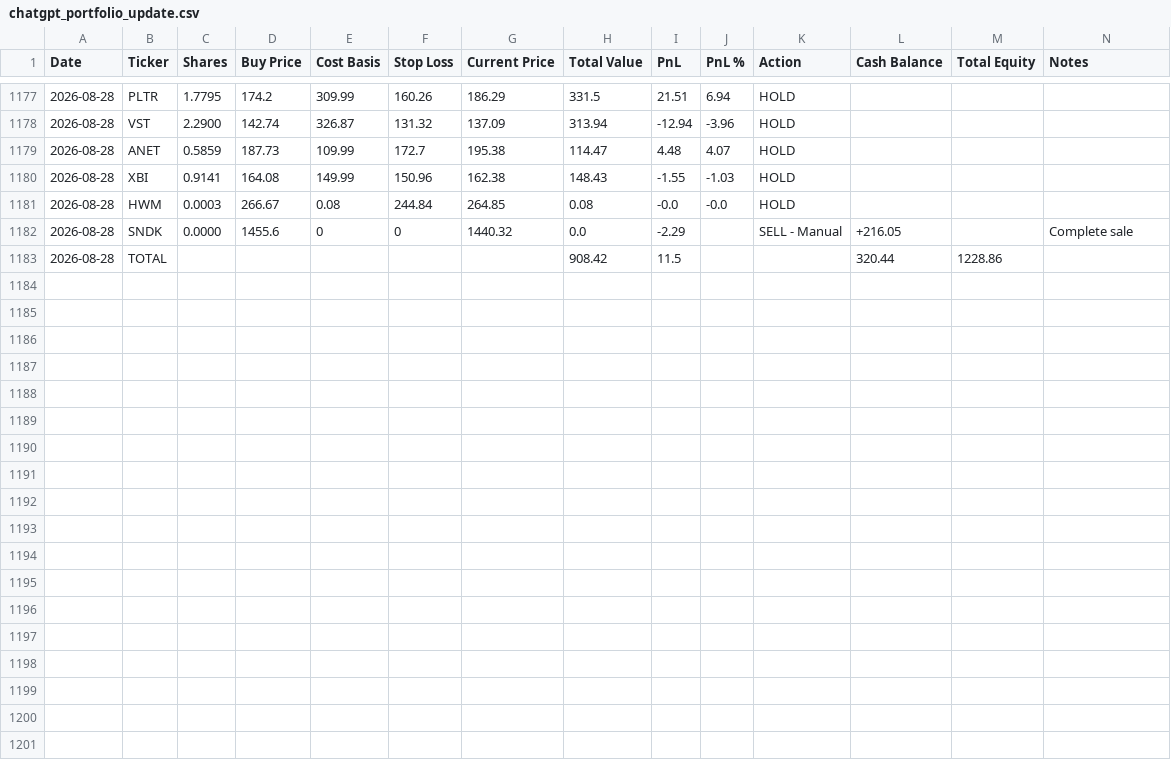
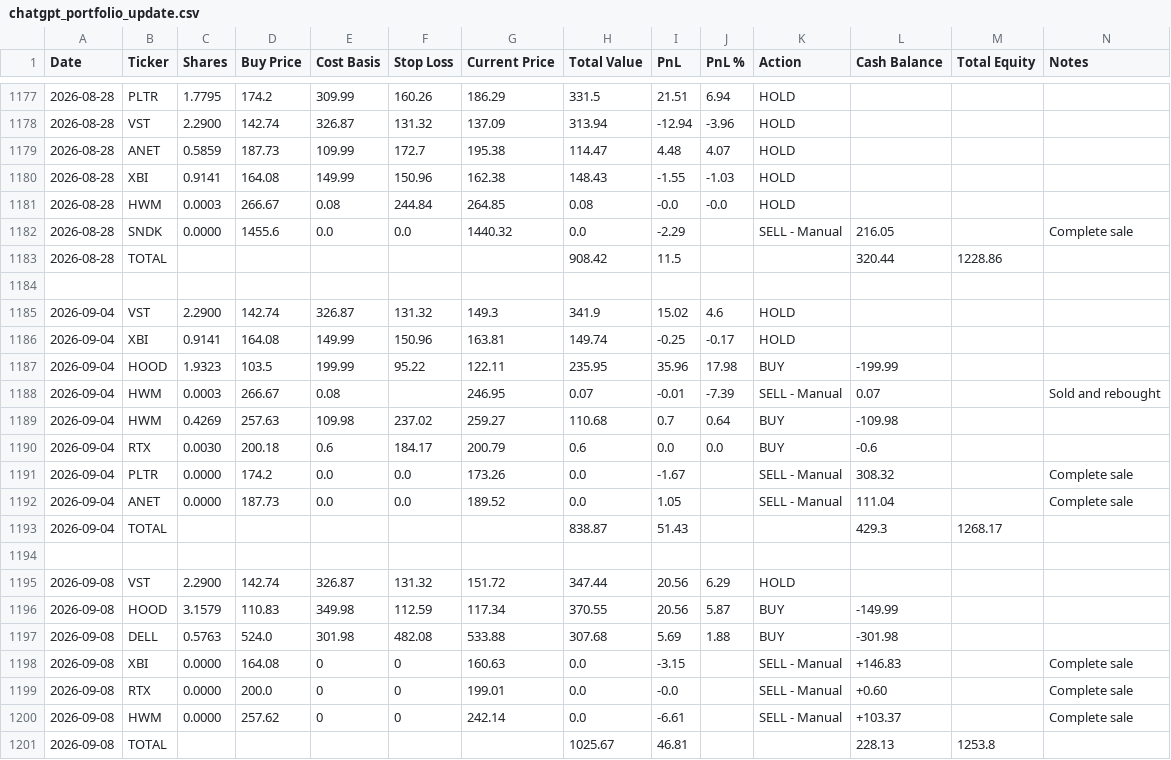
Before and after one commit to ofergr/ChatGPT-Micro-Cap-Experiment, a CSV file: Start Your Own/chatgpt_portfolio_update.csv, drawn as a sheet; only a part is shown, gaps mark what is left out.

```diff
--- a/Start Your Own/chatgpt_portfolio_update.csv
+++ b/Start Your Own/chatgpt_portfolio_update.csv
@@ -1181,3 +1181,21 @@ Date,Ticker,Shares,Buy Price,Cost Basis,Stop Loss,Current Price,Total Value,PnL,
 2026-08-28,HWM,0.0003,266.67,0.08,244.84,264.85,0.08,-0.0,-0.0,HOLD,,,
-2026-08-28,SNDK,0.0000,1455.6,0,0,1440.32,0.0,-2.29,,SELL - Manual,+216.05,,Complete sale
+2026-08-28,SNDK,0.0000,1455.6,0.0,0.0,1440.32,0.0,-2.29,,SELL - Manual,216.05,,Complete sale
 2026-08-28,TOTAL,,,,,,908.42,11.5,,,320.44,1228.86,
+,,,,,,,,,,,,,
+2026-09-04,VST,2.2900,142.74,326.87,131.32,149.3,341.9,15.02,4.6,HOLD,,,
+2026-09-04,XBI,0.9141,164.08,149.99,150.96,163.81,149.74,-0.25,-0.17,HOLD,,,
+2026-09-04,HOOD,1.9323,103.5,199.99,95.22,122.11,235.95,35.96,17.98,BUY,-199.99,,
+2026-09-04,HWM,0.0003,266.67,0.08,,246.95,0.07,-0.01,-7.39,SELL - Manual,0.07,,Sold and rebought
+2026-09-04,HWM,0.4269,257.63,109.98,237.02,259.27,110.68,0.7,0.64,BUY,-109.98,,
+2026-09-04,RTX,0.0030,200.18,0.6,184.17,200.79,0.6,0.0,0.0,BUY,-0.6,,
+2026-09-04,PLTR,0.0000,174.2,0.0,0.0,173.26,0.0,-1.67,,SELL - Manual,308.32,,Complete sale
+2026-09-04,ANET,0.0000,187.73,0.0,0.0,189.52,0.0,1.05,,SELL - Manual,111.04,,Complete sale
+2026-09-04,TOTAL,,,,,,838.87,51.43,,,429.3,1268.17,
+,,,,,,,,,,,,,
+2026-09-08,VST,2.2900,142.74,326.87,131.32,151.72,347.44,20.56,6.29,HOLD,,,
+2026-09-08,HOOD,3.1579,110.83,349.98,112.59,117.34,370.55,20.56,5.87,BUY,-149.99,,
+2026-09-08,DELL,0.5763,524.0,301.98,482.08,533.88,307.68,5.69,1.88,BUY,-301.98,,
+2026-09-08,XBI,0.0000,164.08,0,0,160.63,0.0,-3.15,,SELL - Manual,+146.83,,Complete sale
+2026-09-08,RTX,0.0000,200.0,0,0,199.01,0.0,-0.0,,SELL - Manual,+0.60,,Complete sale
+2026-09-08,HWM,0.0000,257.62,0,0,242.14,0.0,-6.61,,SELL - Manual,+103.37,,Complete sale
+2026-09-08,TOTAL,,,,,,1025.67,46.81,,,228.13,1253.8,
```
Also changed, not shown: Start Your Own/chatgpt_trade_log.csv.
